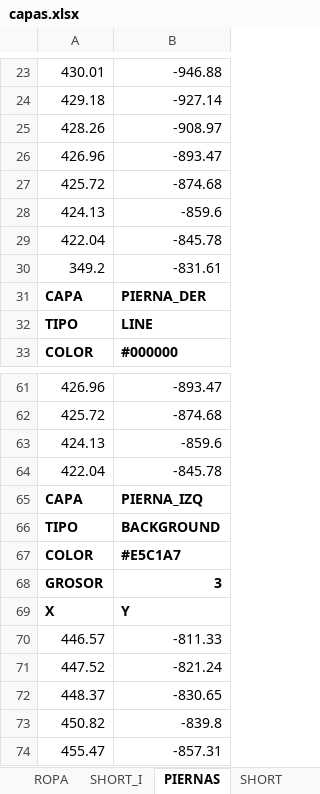
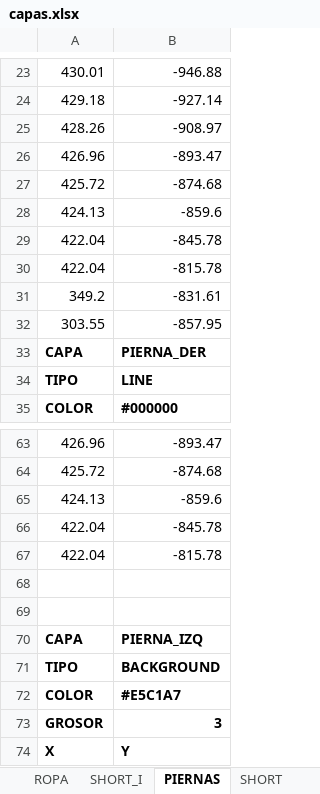
Before and after one commit to zzaun/ProyectoReze_v3, an Excel workbook: capas.xlsx, sheet PIERNAS, drawn as a sheet; only a part is shown, gaps mark what is left out; the shorter side is filled out with more unchanged rows; values as stored, in another font and other column widths than the file's, no borders; the diff names each change by its address in the sheet, - before the commit and + after, or states it on an @@ line.

```diff
--- a/capas.xlsx (sheet PIERNAS)
+++ b/capas.xlsx (sheet PIERNAS)
+row 30: 422.04 | -815.78
+row 32: 303.55 | -857.95
+row 67: 422.04 | -815.78
+row 68: (empty)
+row 69: (empty)
```
Also changed, not shown: sheet BOOM, sheet SHORT, sheet CAMISA, sheet BRAZOS, sheet CABELLO_ATRAS, sheet ROPA, other sheet tabs, 1 other file.
